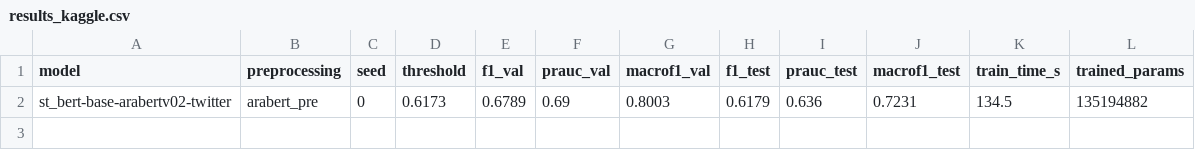
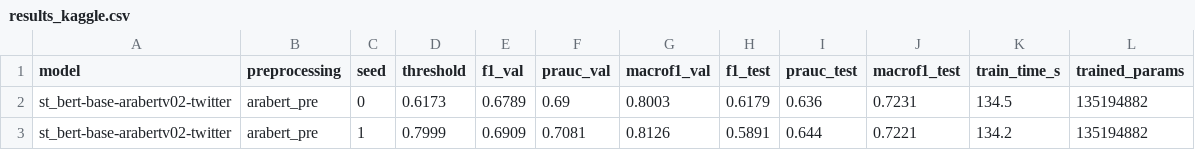
Before and after one commit to OssamaAoubbad/tp-2-llm, a CSV file: results/results_kaggle.csv, drawn as a sheet; the diff names each change by its address in the sheet, - before the commit and + after, or states it on an @@ line.

Commit message:
E1 bert-base-arabertv02-twitter seed1

```diff
--- a/results/results_kaggle.csv
+++ b/results/results_kaggle.csv
+row 3: st_bert-base-arabertv02-twitter | arabert_pre | 1 | 0.7999 | 0.6909 | 0.7081 | 0.8126 | 0.5891 | 0.644 | 0.7221 | 134.2 | 135194882
```
Also changed, not shown: 2 other files.
